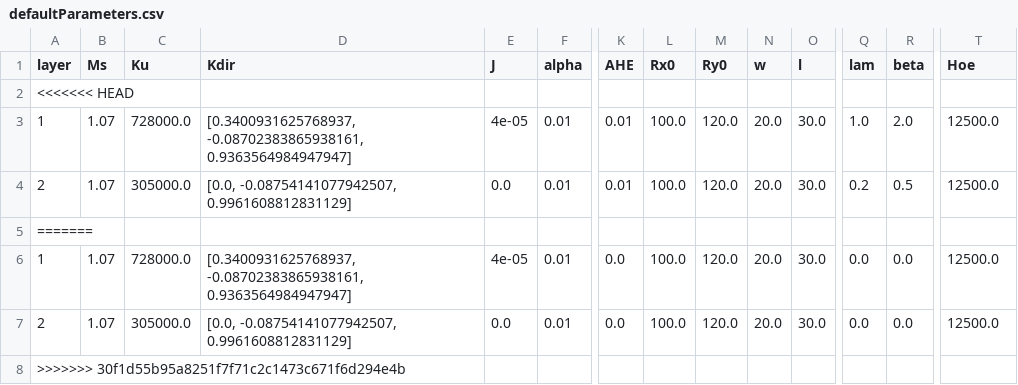
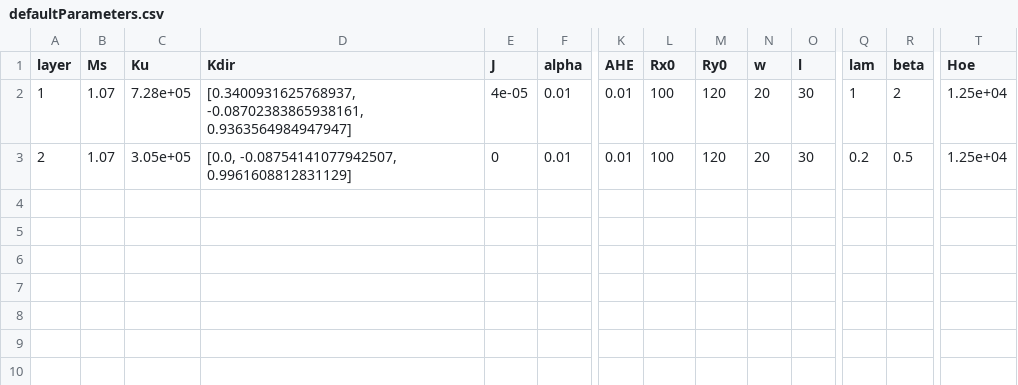
Before and after one commit to LemurPwned/PyMag, a CSV file: pymag/presets/defaultParameters.csv, drawn as a sheet; only a part is shown, gaps mark what is left out; removed rows and columns are numbered as before the commit, all else as after; rows hold the shown columns only; the diff names each change by its address in the sheet, - before the commit and + after, or states it on an @@ line.

```diff
--- a/pymag/presets/defaultParameters.csv
+++ b/pymag/presets/defaultParameters.csv
-row 2: <<<<<<< HEAD
-C2 (Ku): 728000.0
+C2 (Ku): 7.28e+05
-L2:L3 (Rx0): 100.0
+L2:L3 (Rx0): 100
-M2:M3 (Ry0): 120.0
+M2:M3 (Ry0): 120
-N2:N3 (w): 20.0
+N2:N3 (w): 20
-O2:O3 (l): 30.0
+O2:O3 (l): 30
-Q2 (lam): 1.0
+Q2 (lam): 1
-R2 (beta): 2.0
+R2 (beta): 2
-T2:T3 (Hoe): 12500.0
+T2:T3 (Hoe): 1.25e+04
-C3 (Ku): 305000.0
+C3 (Ku): 3.05e+05
-E3 (J): 0.0
+E3 (J): 0
-row 5: =======
-row 6: 1 | 1.07 | 728000.0 | [0.3400931625768937, -0.08702383865938161, 0.9363564984947947] | 4e-05 | 0.01 | 0.0 | 100.0 | 120.0 | 20.0 | 30.0 | 0.0 | 0.0 | 12500.0
-row 7: 2 | 1.07 | 305000.0 | [0.0, -0.08754141077942507, 0.9961608812831129] | 0.0 | 0.01 | 0.0 | 100.0 | 120.0 | 20.0 | 30.0 | 0.0 | 0.0 | 12500.0
-row 8: >>>>>>> 30f1d55b95a8251f7f71c2c1473c671f6d294e4b
```
Also changed, not shown: 3 other files.
